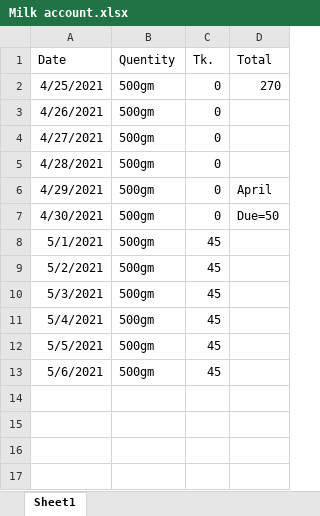
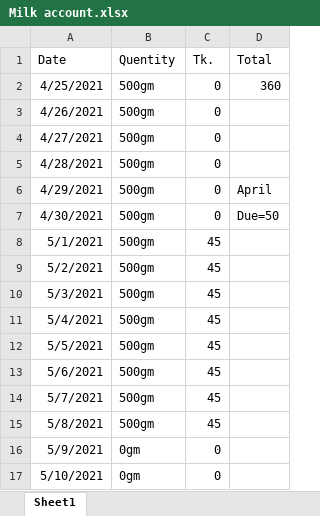
Before and after one commit to jahin44/Home-Accounts, an Excel workbook: Milk account.xlsx, sheet Sheet1, drawn as a sheet; values as stored, in another font and other column widths than the file's, no borders; the diff names each change by its address in the sheet, - before the commit and + after, or states it on an @@ line.

Commit message:
before we go mymenshingh

```diff
--- a/Milk account.xlsx (sheet Sheet1)
+++ b/Milk account.xlsx (sheet Sheet1)
-D2 (Total): 270
+D2 (Total): 360
+row 14: 5/7/2021 | 500gm | 45
+row 15: 5/8/2021 | 500gm | 45
+row 16: 5/9/2021 | 0gm | 0
+row 17: 5/10/2021 | 0gm | 0
```
